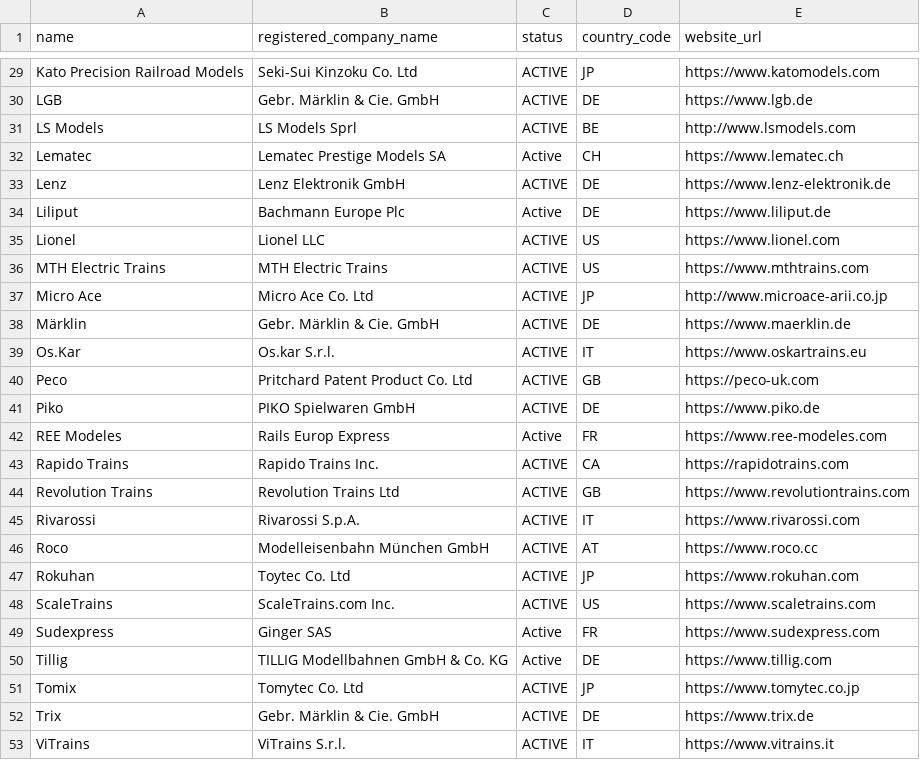
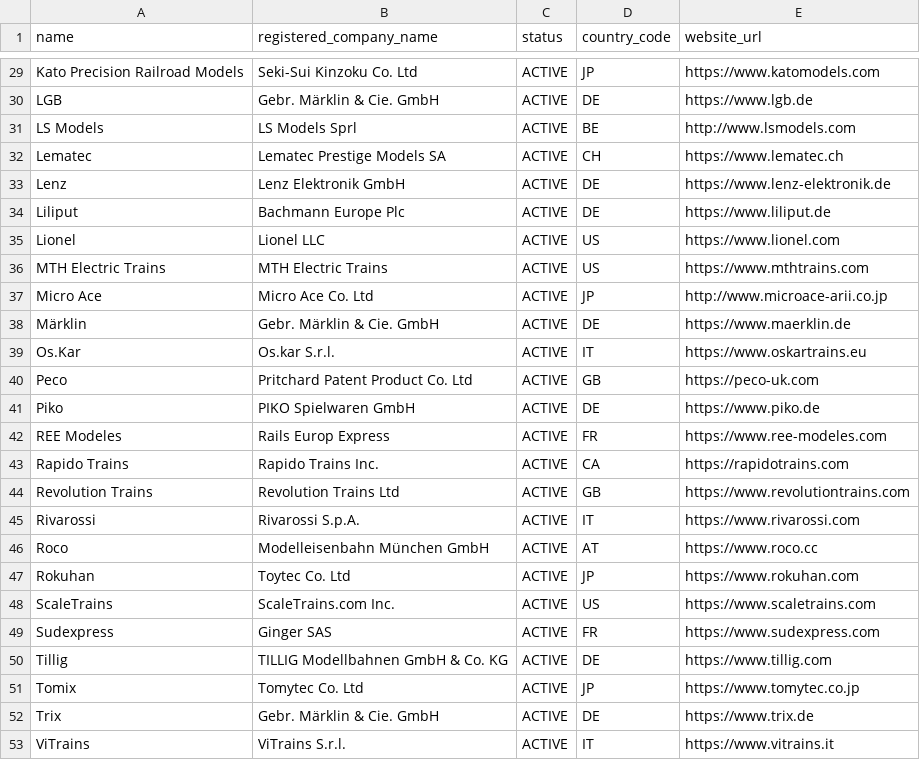
Before and after one commit to CarloMicieli/rusty-shed, a CSV file: src-tauri/seed/manufacturers.csv, drawn as a sheet; only a part is shown, gaps mark what is left out; the diff covers the shown part only.

```diff
--- a/src-tauri/seed/manufacturers.csv
+++ b/src-tauri/seed/manufacturers.csv
@@ -31,5 +31,5 @@ LGB,Gebr. Märklin & Cie. GmbH,ACTIVE,DE,https://www.lgb.de
 LS Models,LS Models Sprl,ACTIVE,BE,http://www.lsmodels.com
-Lematec,Lematec Prestige Models SA,Active,CH,https://www.lematec.ch
+Lematec,Lematec Prestige Models SA,ACTIVE,CH,https://www.lematec.ch
 Lenz,Lenz Elektronik GmbH,ACTIVE,DE,https://www.lenz-elektronik.de
-Liliput,Bachmann Europe Plc,Active,DE,https://www.liliput.de
+Liliput,Bachmann Europe Plc,ACTIVE,DE,https://www.liliput.de
 Lionel,Lionel LLC,ACTIVE,US,https://www.lionel.com
@@ -41,3 +41,3 @@ Peco,Pritchard Patent Product Co. Ltd,ACTIVE,GB,https://peco-uk.com
 Piko,PIKO Spielwaren GmbH,ACTIVE,DE,https://www.piko.de
-REE Modeles,Rails Europ Express,Active,FR,https://www.ree-modeles.com
+REE Modeles,Rails Europ Express,ACTIVE,FR,https://www.ree-modeles.com
 Rapido Trains,Rapido Trains Inc.,ACTIVE,CA,https://rapidotrains.com
@@ -48,4 +48,4 @@ Rokuhan,Toytec Co. Ltd,ACTIVE,JP,https://www.rokuhan.com
 ScaleTrains,ScaleTrains.com Inc.,ACTIVE,US,https://www.scaletrains.com
-Sudexpress,Ginger SAS,Active,FR,https://www.sudexpress.com
-Tillig,TILLIG Modellbahnen GmbH & Co. KG,Active,DE,https://www.tillig.com
+Sudexpress,Ginger SAS,ACTIVE,FR,https://www.sudexpress.com
+Tillig,TILLIG Modellbahnen GmbH & Co. KG,ACTIVE,DE,https://www.tillig.com
 Tomix,Tomytec Co. Ltd,ACTIVE,JP,https://www.tomytec.co.jp
```
Also changed, not shown: 11 edited cells elsewhere in this file, src-tauri/seed/railway_companies.csv, 13 other files.
